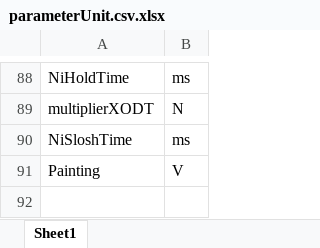
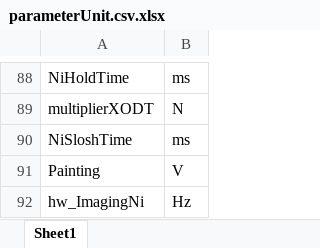
Before and after one commit to weldlabucsb/MMUser, an Excel workbook: config/becExpConfig/parameterUnit.csv.xlsx, sheet Sheet1, drawn as a sheet; only a part is shown, gaps mark what is left out; values as stored, in another font and other column widths than the file's, no borders; the diff names each change by its address in the sheet, - before the commit and + after, or states it on an @@ line.

```diff
--- a/config/becExpConfig/parameterUnit.csv.xlsx (sheet Sheet1)
+++ b/config/becExpConfig/parameterUnit.csv.xlsx (sheet Sheet1)
+row 92: hw_ImagingNi | Hz
```
Also changed, not shown: config/becExpConfig/becExpType.csv.xlsx, 4 other files.
